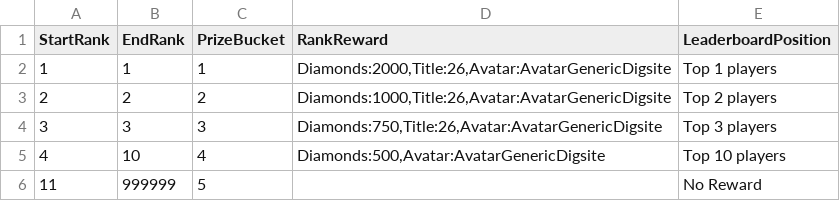
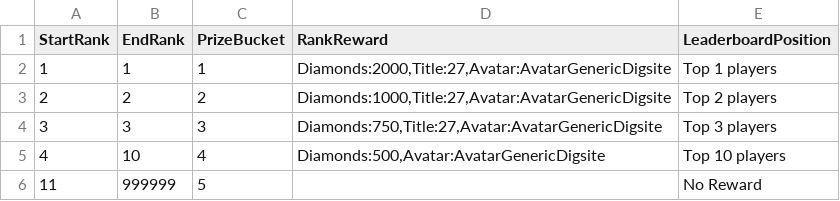
Before and after one commit to rawrzcookie/TT2_CSV, a CSV file: csv/MinigameDigsiteRewardInfo.csv, drawn as a sheet.

```diff
--- a/csv/MinigameDigsiteRewardInfo.csv
+++ b/csv/MinigameDigsiteRewardInfo.csv
@@ -1,5 +1,5 @@
 StartRank,EndRank,PrizeBucket,RankReward,LeaderboardPosition
-1,1,1,"Diamonds:2000,Title:26,Avatar:AvatarGenericDigsite",Top 1 players
-2,2,2,"Diamonds:1000,Title:26,Avatar:AvatarGenericDigsite",Top 2 players
-3,3,3,"Diamonds:750,Title:26,Avatar:AvatarGenericDigsite",Top 3 players
+1,1,1,"Diamonds:2000,Title:27,Avatar:AvatarGenericDigsite",Top 1 players
+2,2,2,"Diamonds:1000,Title:27,Avatar:AvatarGenericDigsite",Top 2 players
+3,3,3,"Diamonds:750,Title:27,Avatar:AvatarGenericDigsite",Top 3 players
 4,10,4,"Diamonds:500,Avatar:AvatarGenericDigsite",Top 10 players
```
Also changed, not shown: csv/LocalizationUpdateInfo.csv.
